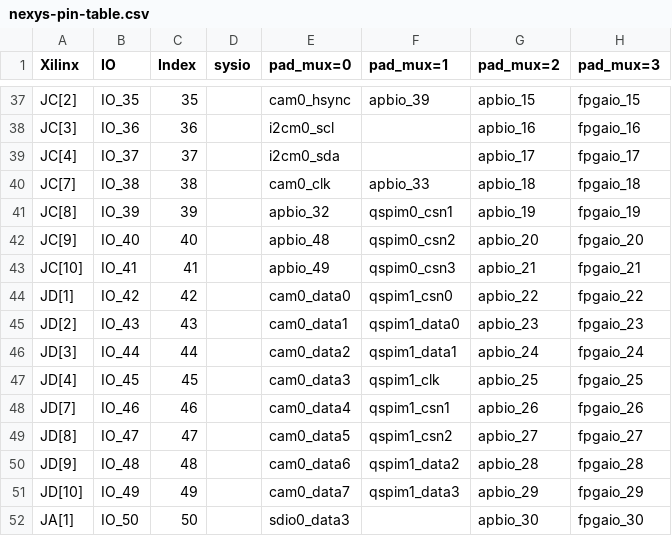
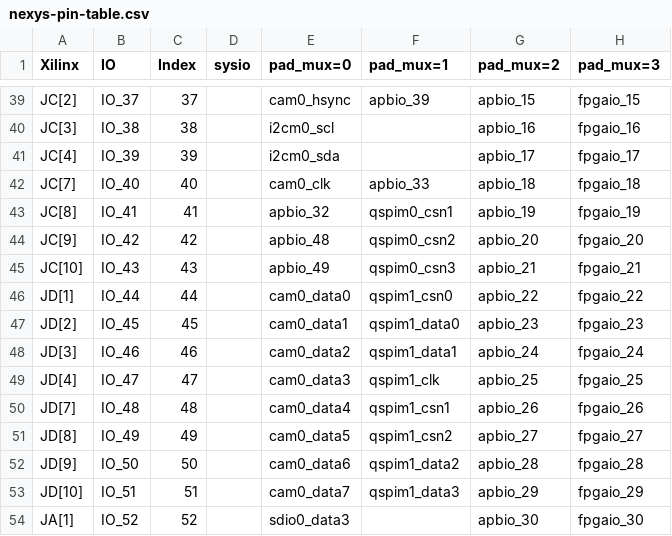
Before and after one commit to planvtech/core-v-mcu, a CSV file: nexys-pin-table.csv, drawn as a sheet; only a part is shown, gaps mark what is left out; addresses are those after the commit; the diff covers the shown part only; the diff names each change by its address in the sheet, - before the commit and + after, or states it on an @@ line.

```diff
--- a/nexys-pin-table.csv
+++ b/nexys-pin-table.csv
-B39 (IO): IO_35
+B39 (IO): IO_37
-C39 (Index): 35
+C39 (Index): 37
-B40 (IO): IO_36
+B40 (IO): IO_38
-C40 (Index): 36
+C40 (Index): 38
-B41 (IO): IO_37
+B41 (IO): IO_39
-C41 (Index): 37
+C41 (Index): 39
-B42 (IO): IO_38
+B42 (IO): IO_40
-C42 (Index): 38
+C42 (Index): 40
-B43 (IO): IO_39
+B43 (IO): IO_41
-C43 (Index): 39
+C43 (Index): 41
-B44 (IO): IO_40
+B44 (IO): IO_42
-C44 (Index): 40
+C44 (Index): 42
-B45 (IO): IO_41
+B45 (IO): IO_43
-C45 (Index): 41
+C45 (Index): 43
-B46 (IO): IO_42
+B46 (IO): IO_44
-C46 (Index): 42
+C46 (Index): 44
-B47 (IO): IO_43
+B47 (IO): IO_45
-C47 (Index): 43
+C47 (Index): 45
-B48 (IO): IO_44
+B48 (IO): IO_46
-C48 (Index): 44
+C48 (Index): 46
-B49 (IO): IO_45
+B49 (IO): IO_47
-C49 (Index): 45
+C49 (Index): 47
-B50 (IO): IO_46
+B50 (IO): IO_48
-C50 (Index): 46
+C50 (Index): 48
-B51 (IO): IO_47
+B51 (IO): IO_49
-C51 (Index): 47
+C51 (Index): 49
-B52 (IO): IO_48
+B52 (IO): IO_50
-C52 (Index): 48
+C52 (Index): 50
-B53 (IO): IO_49
+B53 (IO): IO_51
-C53 (Index): 49
+C53 (Index): 51
-B54 (IO): IO_50
+B54 (IO): IO_52
-C54 (Index): 50
+C54 (Index): 52
```
Also changed, not shown: 2 added rows and 50 edited cells elsewhere in this file, rtl/udma/udma_smi/data/udma_smi_reg_defs.csv, 23 other files.
